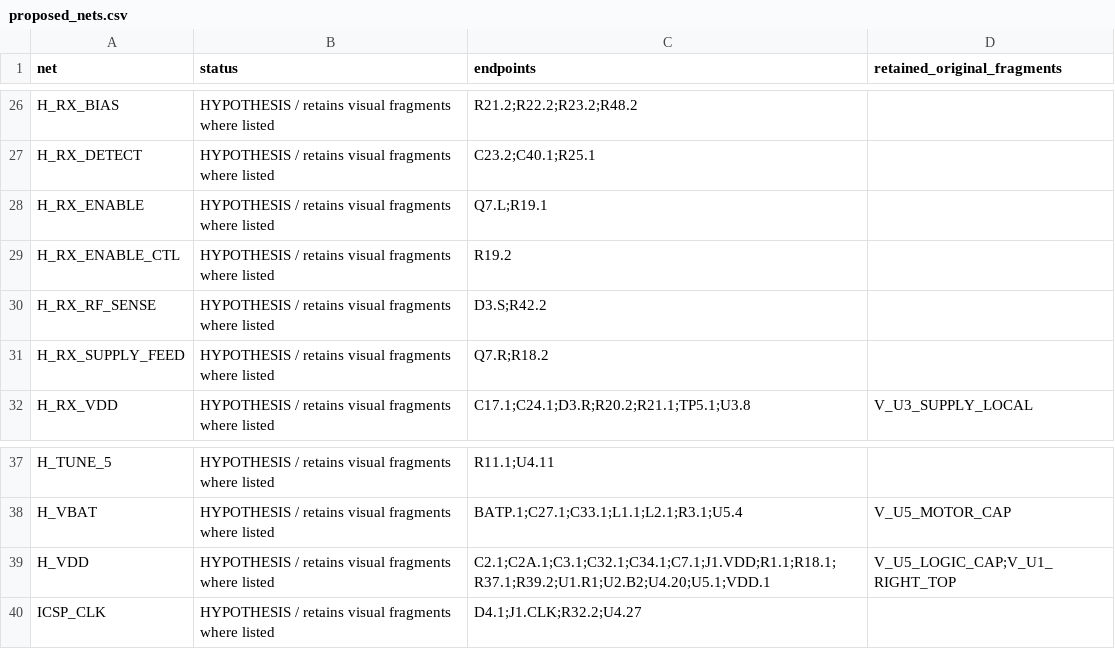
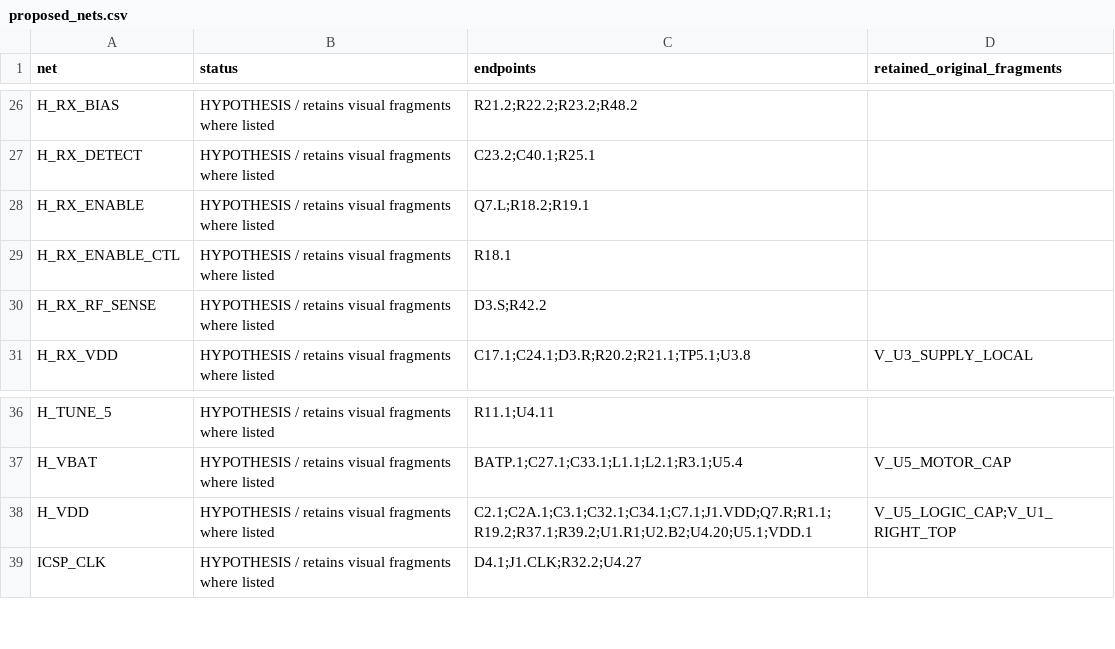
Before and after one commit to kerby2000/PetSafe-PCB, a CSV file: evidence/proposed_nets.csv, drawn as a sheet; only a part is shown, gaps mark what is left out.

```diff
--- a/evidence/proposed_nets.csv
+++ b/evidence/proposed_nets.csv
@@ -27,6 +27,5 @@ H_RX_BIAS,HYPOTHESIS / retains visual fragments where listed,R21.2;R22.2;R23.2;R
 H_RX_DETECT,HYPOTHESIS / retains visual fragments where listed,C23.2;C40.1;R25.1,
-H_RX_ENABLE,HYPOTHESIS / retains visual fragments where listed,Q7.L;R19.1,
-H_RX_ENABLE_CTL,HYPOTHESIS / retains visual fragments where listed,R19.2,
+H_RX_ENABLE,HYPOTHESIS / retains visual fragments where listed,Q7.L;R18.2;R19.1,
+H_RX_ENABLE_CTL,HYPOTHESIS / retains visual fragments where listed,R18.1,
 H_RX_RF_SENSE,HYPOTHESIS / retains visual fragments where listed,D3.S;R42.2,
-H_RX_SUPPLY_FEED,HYPOTHESIS / retains visual fragments where listed,Q7.R;R18.2,
 H_RX_VDD,HYPOTHESIS / retains visual fragments where listed,C17.1;C24.1;D3.R;R20.2;R21.1;TP5.1;U3.8,V_U3_SUPPLY_LOCAL
@@ -38,3 +37,3 @@ H_TUNE_5,HYPOTHESIS / retains visual fragments where listed,R11.1;U4.11,
 H_VBAT,HYPOTHESIS / retains visual fragments where listed,BATP.1;C27.1;C33.1;L1.1;L2.1;R3.1;U5.4,V_U5_MOTOR_CAP
-H_VDD,HYPOTHESIS / retains visual fragments where listed,C2.1;C2A.1;C3.1;C32.1;C34.1;C7.1;J1.VDD;R1.1;R18.1;R37.1;R39.2;U1.R1;U2.B2;U4.20;U5.1;VDD.1,V_U5_LOGIC_CAP;V_U1_RIGHT_TOP
+H_VDD,HYPOTHESIS / retains visual fragments where listed,C2.1;C2A.1;C3.1;C32.1;C34.1;C7.1;J1.VDD;Q7.R;R1.1;R19.2;R37.1;R39.2;U1.R1;U2.B2;U4.20;U5.1;VDD.1,V_U5_LOGIC_CAP;V_U1_RIGHT_TOP
 ICSP_CLK,HYPOTHESIS / retains visual fragments where listed,D4.1;J1.CLK;R32.2;U4.27,
```
Also changed, not shown: evidence/completion_audit.csv, evidence/components.csv, 44 other files.
